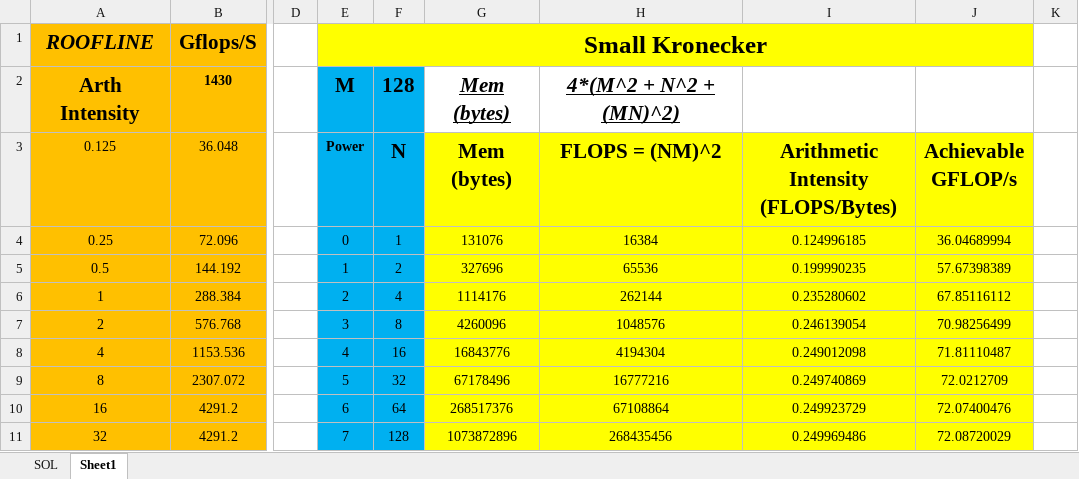
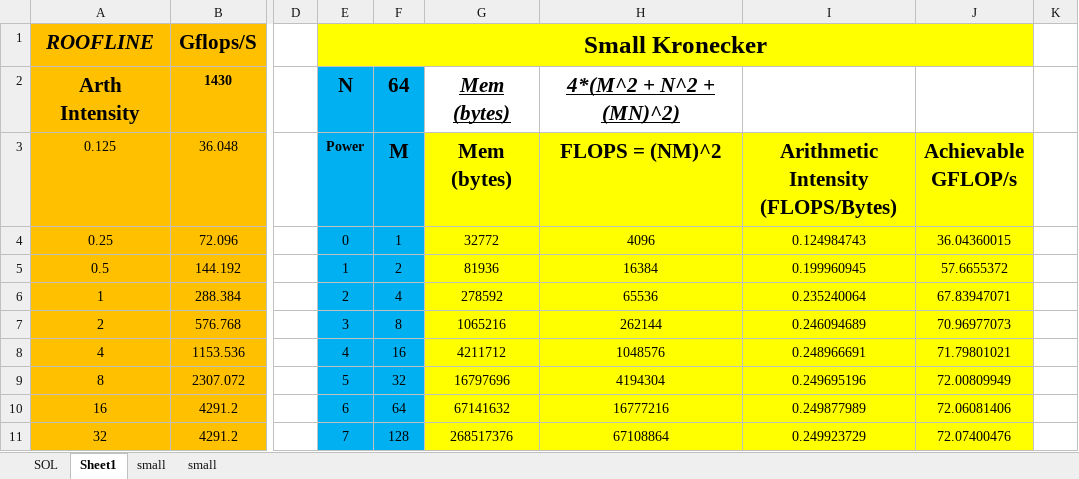
Before and after one commit to Ahdhn/EEC289Q, an Excel workbook: Assignments/Kroenecker product/fig/k.xlsx, sheet Sheet1, drawn as a sheet; only a part is shown, gaps mark what is left out; values as stored, in another font and other column widths than the file's, no borders; the diff covers the shown part only; the diff names each change by its address in the sheet, - before the commit and + after, or states it on an @@ line.

```diff
--- a/Assignments/Kroenecker product/fig/k.xlsx (sheet Sheet1)
+++ b/Assignments/Kroenecker product/fig/k.xlsx (sheet Sheet1)
+sheet tab: small
+sheet tab: small
-E2 (Power): M
+E2 (Power): N
-F2 (M): 128
+F2 (M): 64
-F3: N
+F3: M
-G4 (Mem (bytes)): 131076
+G4 (Mem (bytes)): 32772
-H4 (FLOPS = (NM)^2): 16384
+H4 (FLOPS = (NM)^2): 4096
-I4: 0.124996185
+I4: 0.124984743
-J4 (Achievable GFLOP/s): 36.04689994
+J4 (Achievable GFLOP/s): 36.04360015
-G5 (Mem (bytes)): 327696
+G5 (Mem (bytes)): 81936
-H5 (FLOPS = (NM)^2): 65536
+H5 (FLOPS = (NM)^2): 16384
-I5: 0.199990235
+I5: 0.199960945
-J5 (Achievable GFLOP/s): 57.67398389
+J5 (Achievable GFLOP/s): 57.6655372
-G6 (Mem (bytes)): 1114176
+G6 (Mem (bytes)): 278592
-H6 (FLOPS = (NM)^2): 262144
+H6 (FLOPS = (NM)^2): 65536
-I6: 0.235280602
+I6: 0.235240064
-J6 (Achievable GFLOP/s): 67.85116112
+J6 (Achievable GFLOP/s): 67.83947071
-G7 (Mem (bytes)): 4260096
+G7 (Mem (bytes)): 1065216
-H7 (FLOPS = (NM)^2): 1048576
+H7 (FLOPS = (NM)^2): 262144
-I7: 0.246139054
+I7: 0.246094689
-J7 (Achievable GFLOP/s): 70.98256499
+J7 (Achievable GFLOP/s): 70.96977073
-G8 (Mem (bytes)): 16843776
+G8 (Mem (bytes)): 4211712
-H8 (FLOPS = (NM)^2): 4194304
+H8 (FLOPS = (NM)^2): 1048576
-I8: 0.249012098
+I8: 0.248966691
-J8 (Achievable GFLOP/s): 71.81110487
+J8 (Achievable GFLOP/s): 71.79801021
-G9 (Mem (bytes)): 67178496
+G9 (Mem (bytes)): 16797696
-H9 (FLOPS = (NM)^2): 16777216
+H9 (FLOPS = (NM)^2): 4194304
-I9: 0.249740869
+I9: 0.249695196
-J9 (Achievable GFLOP/s): 72.0212709
+J9 (Achievable GFLOP/s): 72.00809949
-G10 (Mem (bytes)): 268517376
+G10 (Mem (bytes)): 67141632
-H10 (FLOPS = (NM)^2): 67108864
+H10 (FLOPS = (NM)^2): 16777216
-I10: 0.249923729
+I10: 0.249877989
-J10 (Achievable GFLOP/s): 72.07400476
+J10 (Achievable GFLOP/s): 72.06081406
-G11 (Mem (bytes)): 1073872896
+G11 (Mem (bytes)): 268517376
-H11 (FLOPS = (NM)^2): 268435456
+H11 (FLOPS = (NM)^2): 67108864
-I11: 0.249969486
+I11: 0.249923729
-J11 (Achievable GFLOP/s): 72.08720029
+J11 (Achievable GFLOP/s): 72.07400476
```
Also changed, not shown: 17 added rows, 17 removed rows and 4 edited cells elsewhere in this sheet, charts or pictures, 7 other files.
